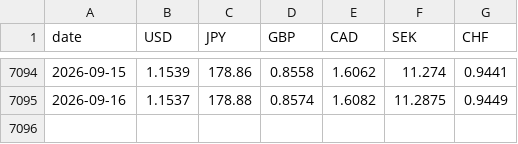
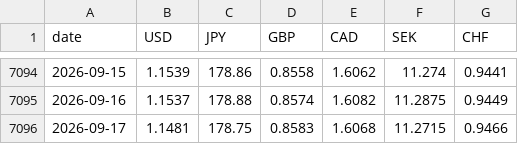
Before and after one commit to kksimsr/macro-data-cache, a CSV file: data/market/ecb_eur_reference_rates.csv, drawn as a sheet; only a part is shown, gaps mark what is left out; the diff names each change by its address in the sheet, - before the commit and + after, or states it on an @@ line.

```diff
--- a/data/market/ecb_eur_reference_rates.csv
+++ b/data/market/ecb_eur_reference_rates.csv
+row 7096: 2026-09-17 | 1.1481 | 178.75 | 0.8583 | 1.6068 | 11.2715 | 0.9466
```
Also changed, not shown: data/market/us_10y_daily.csv, data/market/us_2y_daily.csv, 15 other files.
